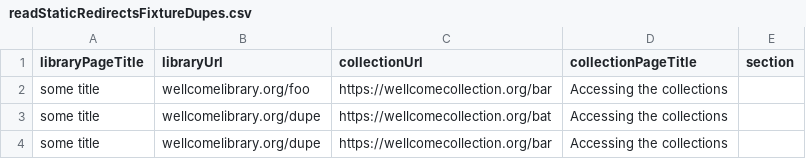
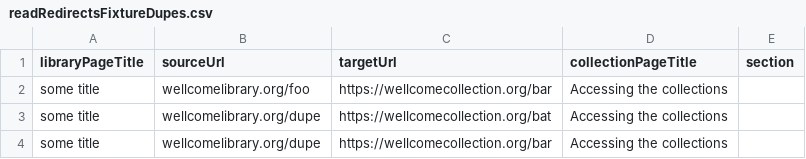
Before and after one commit to wellcomecollection/platform-infrastructure, a CSV file: cloudfront/wellcomelibrary.org/edge-lambda/src/csvFixtures/readRedirectsFixtureDupes.csv (was cloudfront/wellcomelibrary.org/edge-lambda/src/readStaticRedirectsFixtureDupes.csv), drawn as a sheet.

Commit message:
redirect tests

```diff
--- a/cloudfront/wellcomelibrary.org/edge-lambda/src/readStaticRedirectsFixtureDupes.csv
+++ b/cloudfront/wellcomelibrary.org/edge-lambda/src/csvFixtures/readRedirectsFixtureDupes.csv
@@ -1,2 +1,2 @@
-libraryPageTitle,libraryUrl,collectionUrl,collectionPageTitle,section
+libraryPageTitle,sourceUrl,targetUrl,collectionPageTitle,section
 some title,wellcomelibrary.org/foo,https://wellcomecollection.org/bar,Accessing the collections,
```
Also changed, not shown: cloudfront/wellcomelibrary.org/edge-lambda/staticRedirects.csv, 18 other files.
